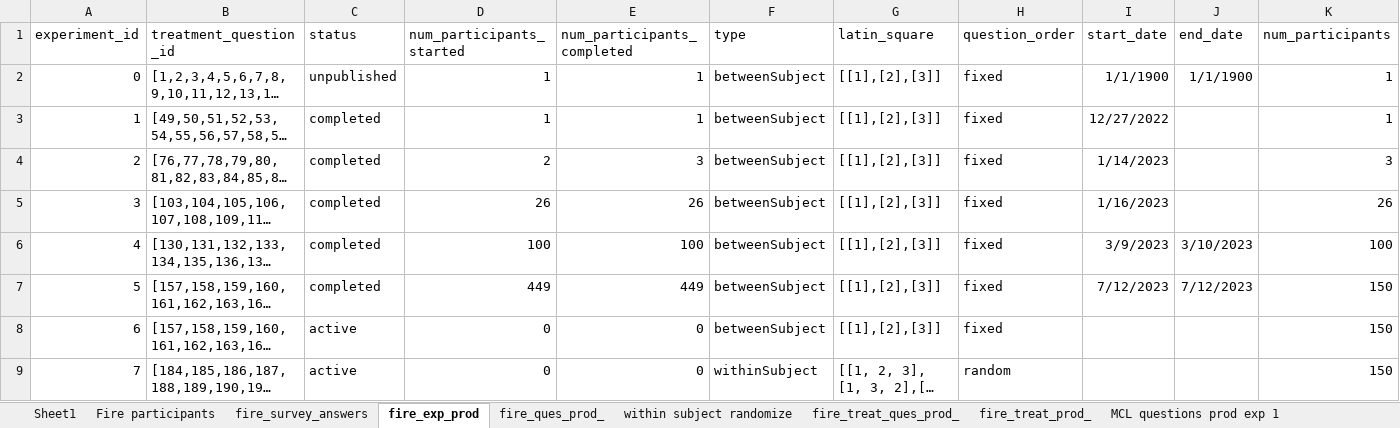
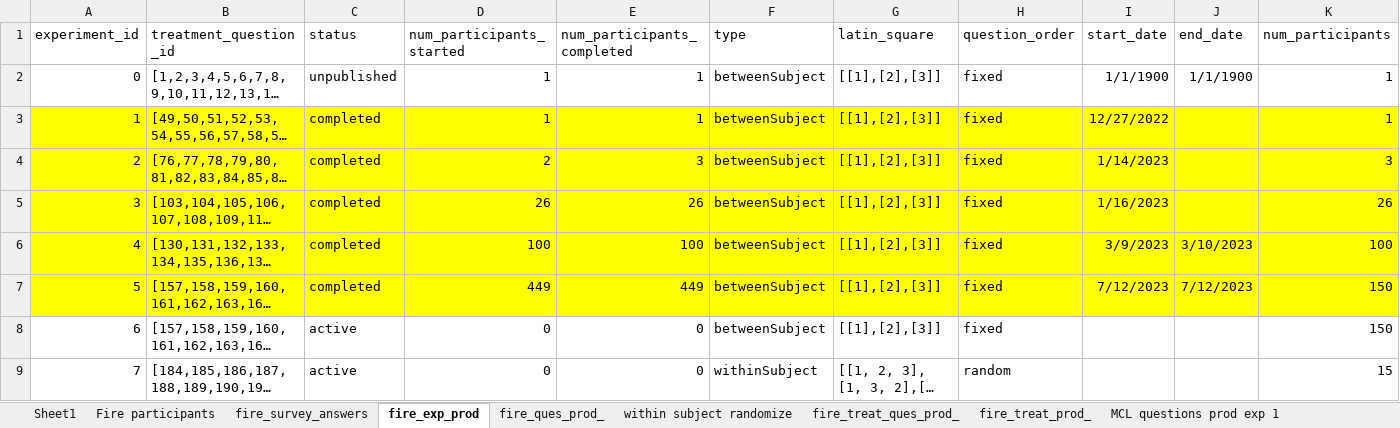
Before and after one commit to The-Discounters/vizsurvey, an Excel workbook: doc/MCL questions.xlsx, sheet fire_exp_prod, drawn as a sheet; only a part is shown; long unchanged cells end in …; values as stored, in another font and other column widths than the file's, no borders; the diff covers the shown part only; the diff names each change by its address in the sheet, - before the commit and + after, or states it on an @@ line.

```diff
--- a/doc/MCL questions.xlsx (sheet fire_exp_prod)
+++ b/doc/MCL questions.xlsx (sheet fire_exp_prod)
-A3:K7 fill: none
+A3:K7 fill: #FFFF00
-K9 (num_participants): 150
+K9 (num_participants): 15
```
Also changed, not shown: cell formats elsewhere in this sheet, sheet Web Parameters Random, 4 other files.
